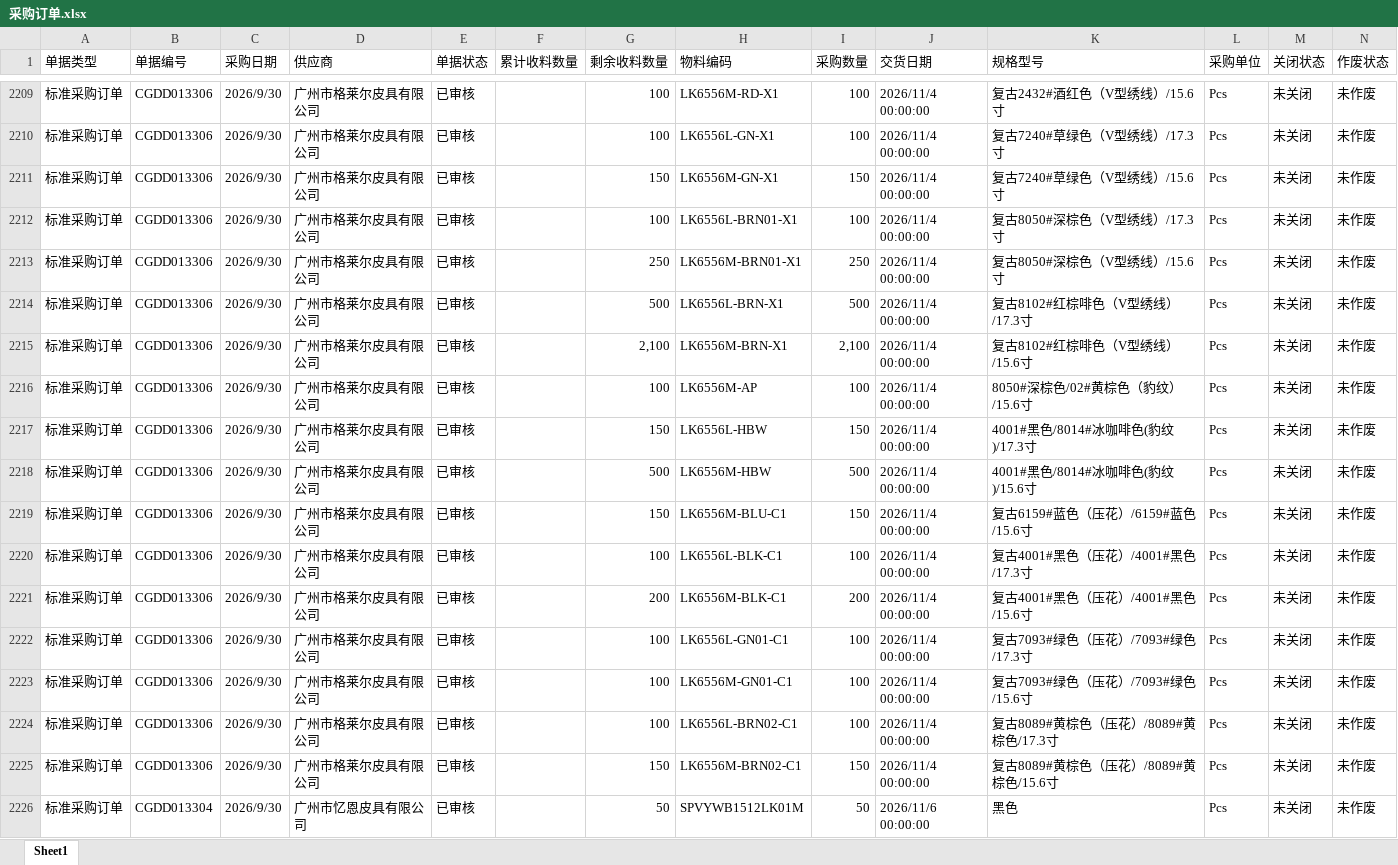
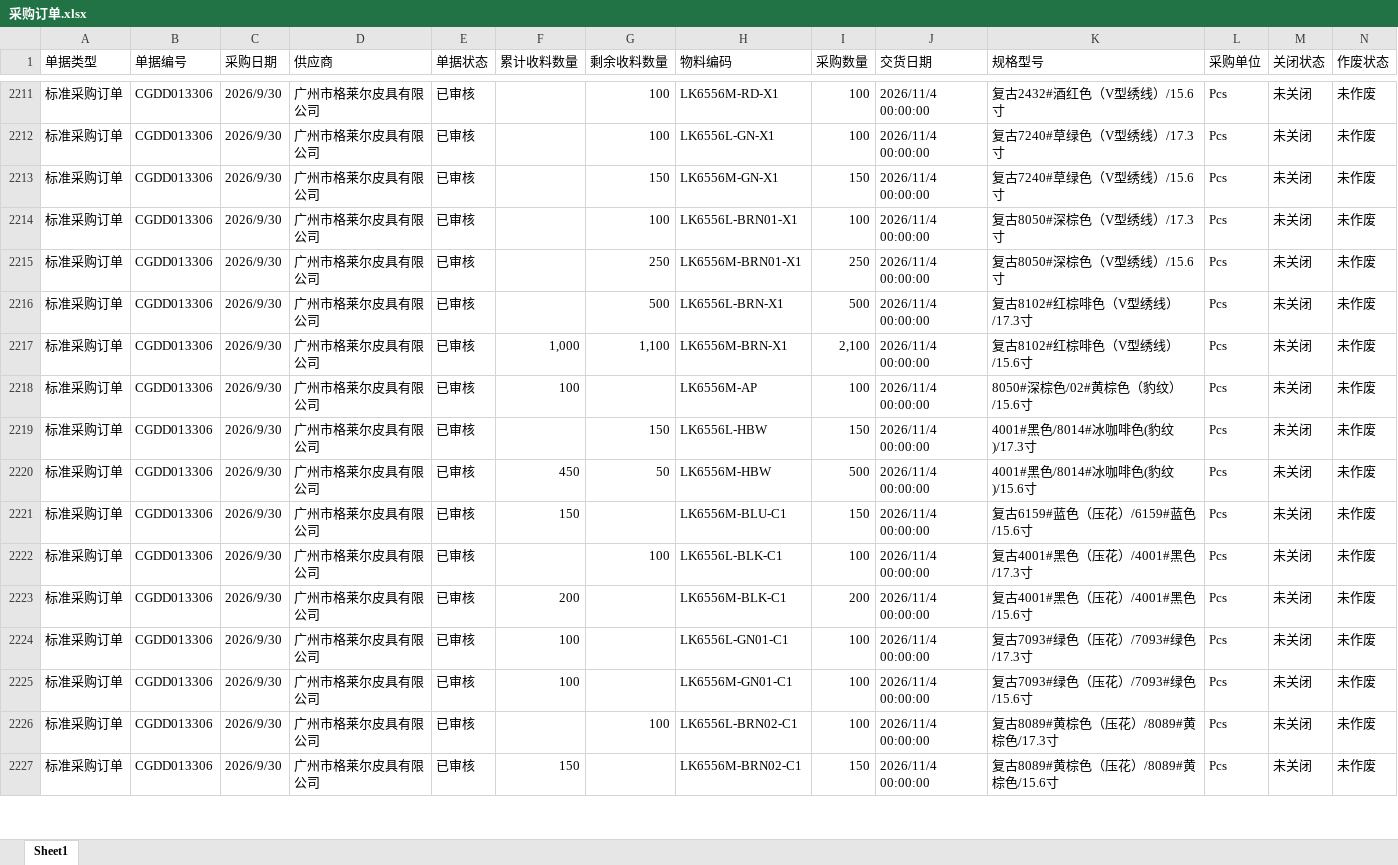
Before and after one commit to yikeqingsongguo/HY.supply-chain-management, an Excel workbook: src/采购订单.xlsx, sheet Sheet1, drawn as a sheet; only a part is shown, gaps mark what is left out; values as stored, in another font and other column widths than the file's, no borders; removed rows and columns are numbered as before the commit, all else as after; rows hold the shown columns only; the diff covers the shown part only; the diff names each change by its address in the sheet, - before the commit and + after, or states it on an @@ line.

```diff
--- a/src/采购订单.xlsx (sheet Sheet1)
+++ b/src/采购订单.xlsx (sheet Sheet1)
-F2217 (累计收料数量): (empty)
+F2217 (累计收料数量): 1,000
-G2217 (剩余收料数量): 2,100
+G2217 (剩余收料数量): 1,100
-F2218 (累计收料数量): (empty)
+F2218 (累计收料数量): 100
-G2218 (剩余收料数量): 100
+G2218 (剩余收料数量): (empty)
-F2220 (累计收料数量): (empty)
+F2220 (累计收料数量): 450
-G2220 (剩余收料数量): 500
+G2220 (剩余收料数量): 50
-F2221 (累计收料数量): (empty)
+F2221 (累计收料数量): 150
-G2221 (剩余收料数量): 150
+G2221 (剩余收料数量): (empty)
-F2223 (累计收料数量): (empty)
+F2223 (累计收料数量): 200
-G2223 (剩余收料数量): 200
+G2223 (剩余收料数量): (empty)
-F2224:F2225 (累计收料数量): (empty)
+F2224:F2225 (累计收料数量): 100
-G2224:G2225 (剩余收料数量): 100
+G2224:G2225 (剩余收料数量): (empty)
-F2227 (累计收料数量): (empty)
+F2227 (累计收料数量): 150
-G2227 (剩余收料数量): 150
+G2227 (剩余收料数量): (empty)
-row 2226: 标准采购订单 | CGDD013304 | 2026/9/30 | 广州市忆恩皮具有限公司 | 已审核 |  | 50 | SPVYWB1512LK01M | 50 | 2026/11/6 00:00:00 | 黑色 | Pcs | 未关闭 | 未作废
```
Also changed, not shown: 14 added rows, 29 removed rows and 403 edited cells elsewhere in this sheet, src/otd_apply.xlsx, src/otd_recv.xlsx, 1 other file.
